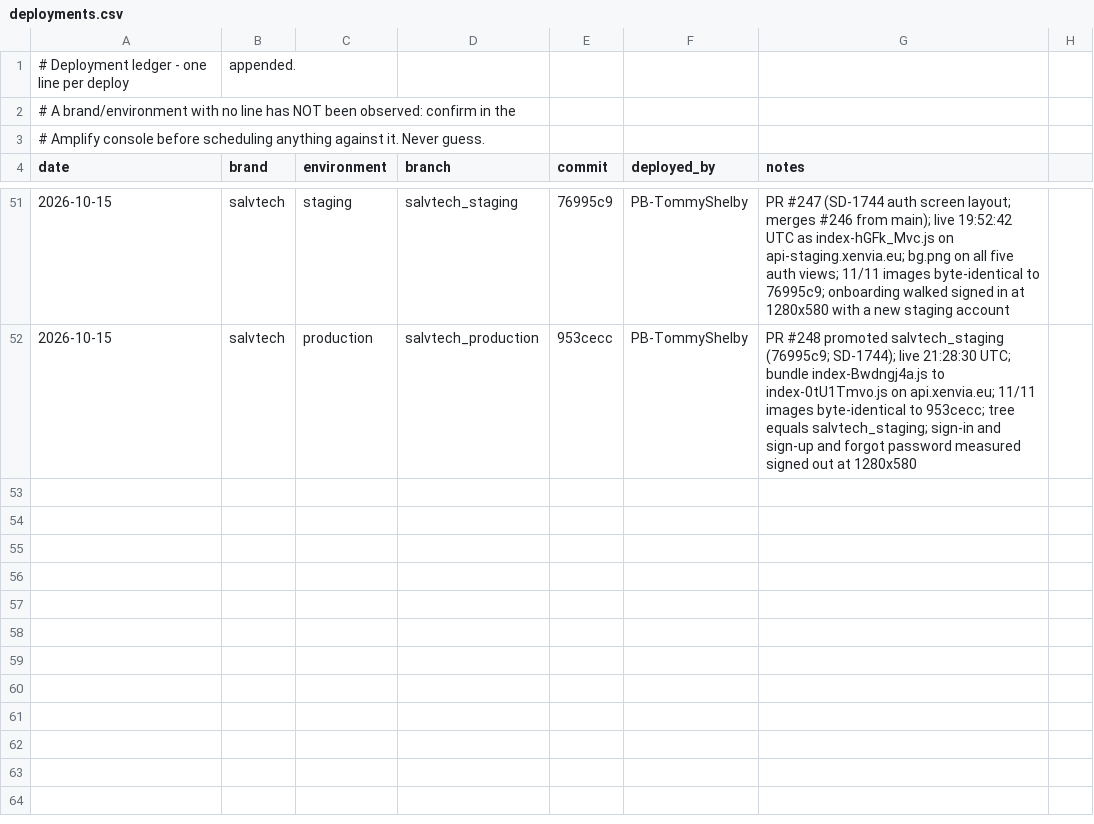
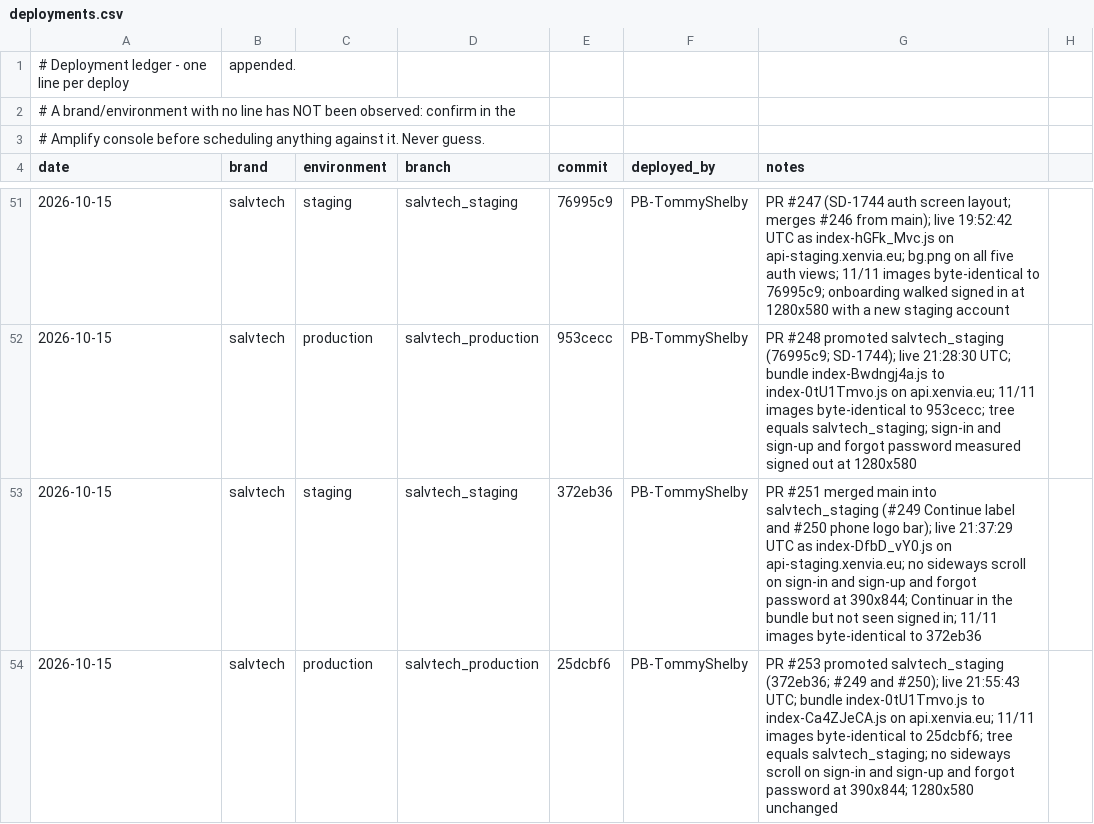
Before and after one commit to Prymera-Consulting-Private-Limited/tranxfa-vue, a CSV file: docs/deployments.csv, drawn as a sheet; only a part is shown, gaps mark what is left out; the diff names each change by its address in the sheet, - before the commit and + after, or states it on an @@ line.

Commit message:
Record Xenvia's catch-up deploys in the ledger
#251 brought main's Continue label and phone logo bar fixes to staging,
and #253 promoted them. Both were watched going live, with the bundle,
the images and the signed-out screens checked.

```diff
--- a/docs/deployments.csv
+++ b/docs/deployments.csv
+row 53: 2026-10-15 | salvtech | staging | salvtech_staging | 372eb36 | PB-TommyShelby | PR #251 merged main into salvtech_staging (#249 Continue label and #250 phone logo bar); live 21:37:29 UTC as index-DfbD_vY0.js on api-staging.xenvia.eu; no sideways scroll on sign-in and sign-up and forgot password at 390x844; Continuar in the bundle but not seen signed in; 11/11 images byte-identical to 372eb36
+row 54: 2026-10-15 | salvtech | production | salvtech_production | 25dcbf6 | PB-TommyShelby | PR #253 promoted salvtech_staging (372eb36; #249 and #250); live 21:55:43 UTC; bundle index-0tU1Tmvo.js to index-Ca4ZJeCA.js on api.xenvia.eu; 11/11 images byte-identical to 25dcbf6; tree equals salvtech_staging; no sideways scroll on sign-in and sign-up and forgot password at 390x844; 1280x580 unchanged
```
